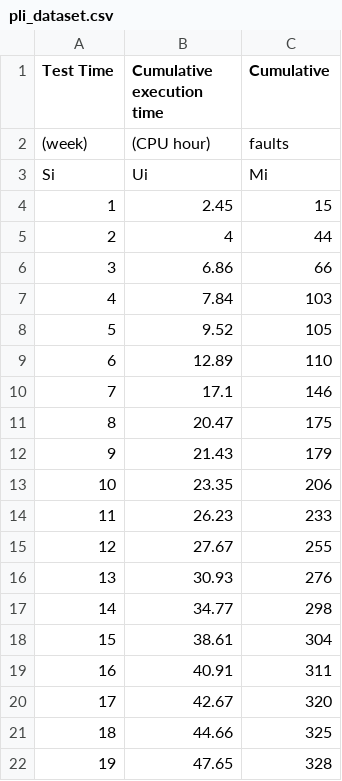
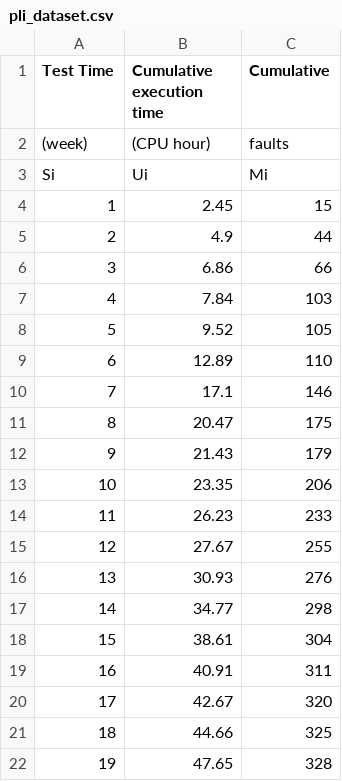
Before and after one commit to dromali123-lang/2D-SRM-Replication, a CSV file: pli_dataset.csv, drawn as a sheet; the diff names each change by its address in the sheet, - before the commit and + after, or states it on an @@ line.

Commit message:
Update pli_dataset.csv

```diff
--- a/pli_dataset.csv
+++ b/pli_dataset.csv
-B5 (Cumulative execution time): 4
+B5 (Cumulative execution time): 4.9
```
